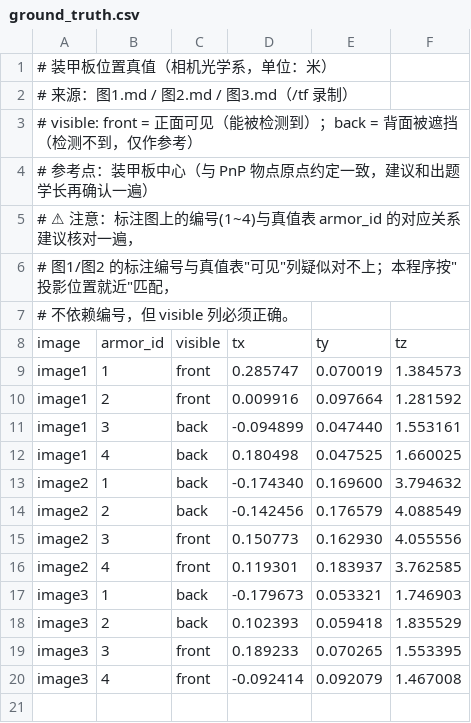
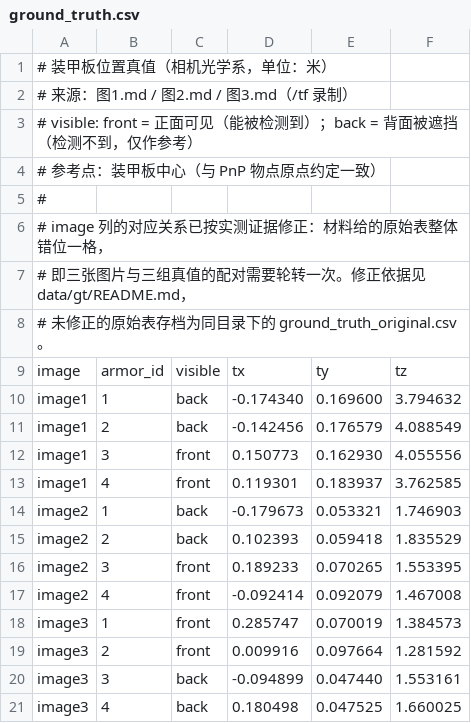
Before and after one commit to mabufanhiahia/rm_vision_hw, a CSV file: data/gt/ground_truth.csv, drawn as a sheet; removed rows and columns are numbered as before the commit, all else as after; the diff names each change by its address in the sheet, - before the commit and + after, or states it on an @@ line.

```diff
--- a/data/gt/ground_truth.csv
+++ b/data/gt/ground_truth.csv
-A4: # 参考点：装甲板中心（与 PnP 物点原点约定一致，建议和出题学长再确认一遍）
+A4: # 参考点：装甲板中心（与 PnP 物点原点约定一致）
-A5: # ⚠ 注意：标注图上的编号(1~4)与真值表 armor_id 的对应关系建议核对一遍，
+A5: #
-A6: # 图1/图2 的标注编号与真值表"可见"列疑似对不上；本程序按"投影位置就近"匹配，
+A6: # image 列的对应关系已按实测证据修正：材料给的原始表整体错位一格，
-A7: # 不依赖编号，但 visible 列必须正确。
+A7: # 即三张图片与三组真值的配对需要轮转一次。修正依据见 data/gt/README.md，
+row 8: # 未修正的原始表存档为同目录下的 ground_truth_original.csv。
-row 9: image1 | 1 | front | 0.285747 | 0.070019 | 1.384573
-row 10: image1 | 2 | front | 0.009916 | 0.097664 | 1.281592
-row 11: image1 | 3 | back | -0.094899 | 0.047440 | 1.553161
-row 12: image1 | 4 | back | 0.180498 | 0.047525 | 1.660025
-A10:A13: image2
+A10:A13: image1
-A14:A17: image3
+A14:A17: image2
+row 18: image3 | 1 | front | 0.285747 | 0.070019 | 1.384573
+row 19: image3 | 2 | front | 0.009916 | 0.097664 | 1.281592
+row 20: image3 | 3 | back | -0.094899 | 0.047440 | 1.553161
+row 21: image3 | 4 | back | 0.180498 | 0.047525 | 1.660025
```
Also changed, not shown: 26 other files.
